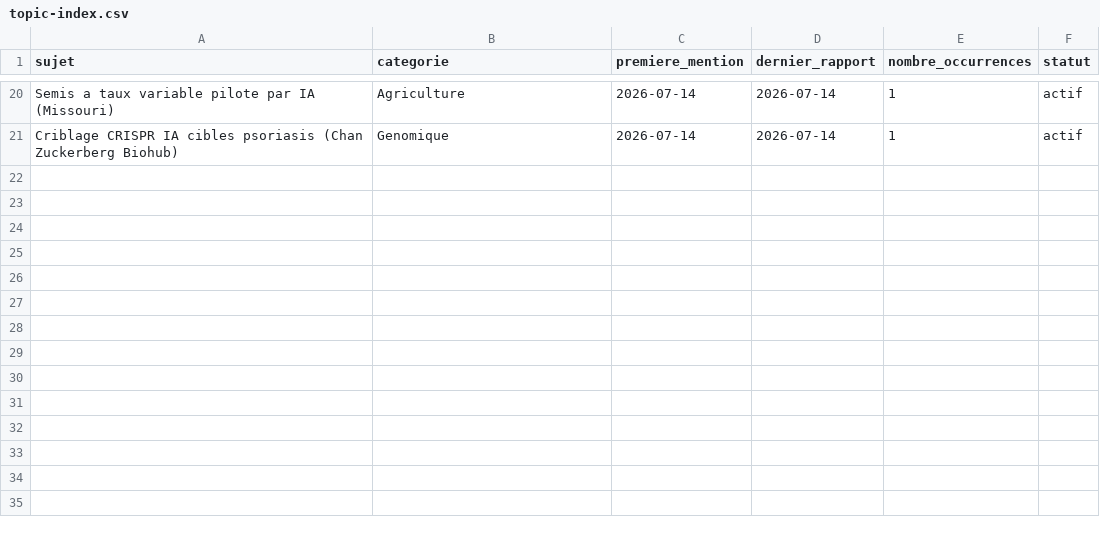
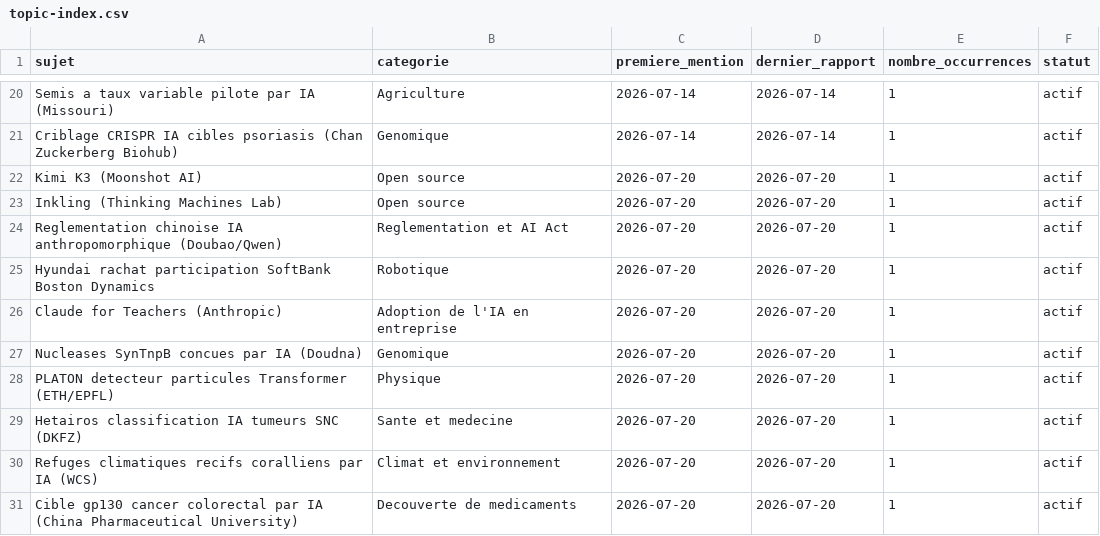
Before and after one commit to perillatjerome/ai-intelligence-watch, a CSV file: data/topic-index.csv, drawn as a sheet; only a part is shown, gaps mark what is left out.

```diff
--- a/data/topic-index.csv
+++ b/data/topic-index.csv
@@ -21 +21,11 @@ Semis a taux variable pilote par IA (Missouri),Agriculture,2026-07-14,2026-07-14
 Criblage CRISPR IA cibles psoriasis (Chan Zuckerberg Biohub),Genomique,2026-07-14,2026-07-14,1,actif
+Kimi K3 (Moonshot AI),Open source,2026-07-20,2026-07-20,1,actif
+Inkling (Thinking Machines Lab),Open source,2026-07-20,2026-07-20,1,actif
+Reglementation chinoise IA anthropomorphique (Doubao/Qwen),Reglementation et AI Act,2026-07-20,2026-07-20,1,actif
+Hyundai rachat participation SoftBank Boston Dynamics,Robotique,2026-07-20,2026-07-20,1,actif
+Claude for Teachers (Anthropic),Adoption de l'IA en entreprise,2026-07-20,2026-07-20,1,actif
+Nucleases SynTnpB concues par IA (Doudna),Genomique,2026-07-20,2026-07-20,1,actif
+PLATON detecteur particules Transformer (ETH/EPFL),Physique,2026-07-20,2026-07-20,1,actif
+Hetairos classification IA tumeurs SNC (DKFZ),Sante et medecine,2026-07-20,2026-07-20,1,actif
+Refuges climatiques recifs coralliens par IA (WCS),Climat et environnement,2026-07-20,2026-07-20,1,actif
+Cible gp130 cancer colorectal par IA (China Pharmaceutical University),Decouverte de medicaments,2026-07-20,2026-07-20,1,actif
```
Also changed, not shown: data/news-index.csv, 1 other file.
